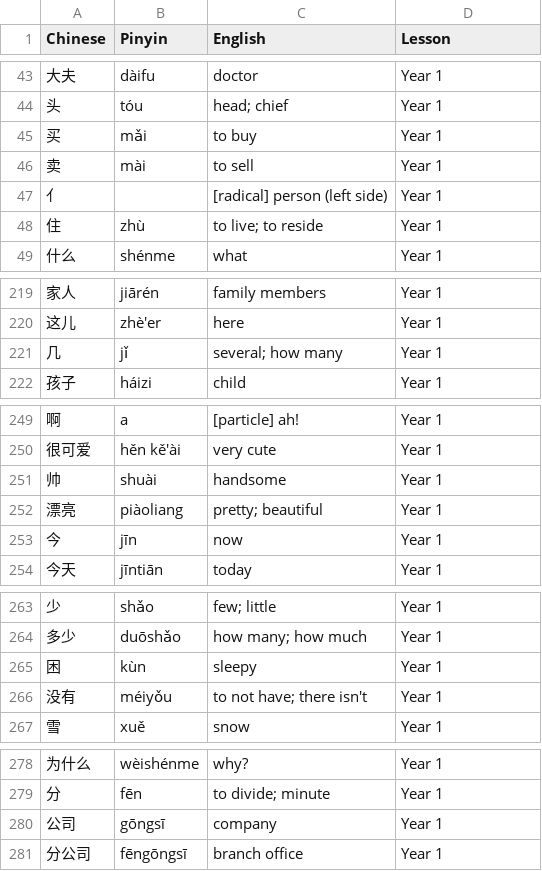
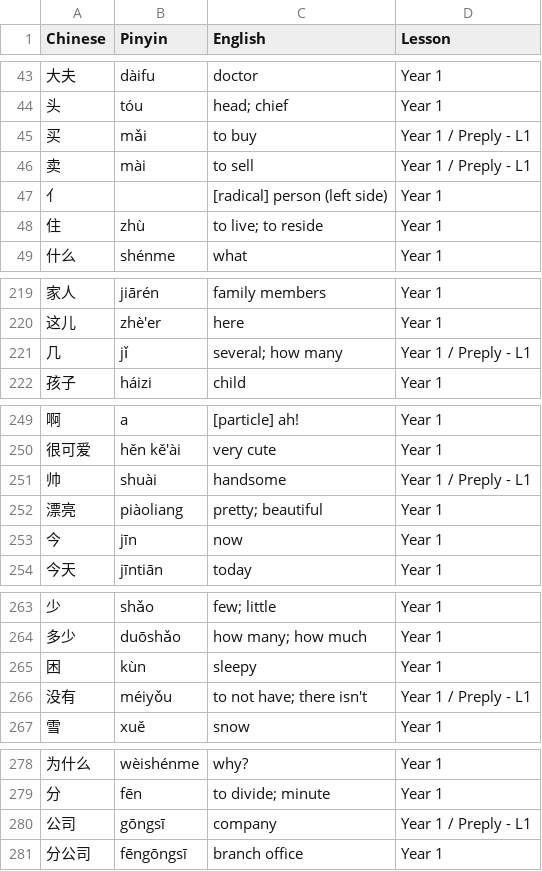
Before and after one commit to elstiglitz/hanzi-cards, a CSV file: Data/Formatted data/Words.csv, drawn as a sheet; only a part is shown, gaps mark what is left out; the diff covers the shown part only.

Commit message:
Add Preply - L1 lesson: 31 new words with audio, 6 existing words tagged
Assistant-model: Claude Code

```diff
--- a/Data/Formatted data/Words.csv
+++ b/Data/Formatted data/Words.csv
@@ -44,4 +44,4 @@ Chinese,Pinyin,English,Lesson
 头,tóu,head; chief,Year 1
-买,mǎi,to buy,Year 1
-卖,mài,to sell,Year 1
+买,mǎi,to buy,Year 1 / Preply - L1
+卖,mài,to sell,Year 1 / Preply - L1
 亻,,[radical] person (left side),Year 1
@@ -220,3 +220,3 @@ Chinese,Pinyin,English,Lesson
 这儿,zhè'er,here,Year 1
-几,jǐ,several; how many,Year 1
+几,jǐ,several; how many,Year 1 / Preply - L1
 孩子,háizi,child,Year 1
@@ -250,3 +250,3 @@ Chinese,Pinyin,English,Lesson
 很可爱,hěn kě'ài,very cute,Year 1
-帅,shuài,handsome,Year 1
+帅,shuài,handsome,Year 1 / Preply - L1
 漂亮,piàoliang,pretty; beautiful,Year 1
@@ -265,3 +265,3 @@ Chinese,Pinyin,English,Lesson
 困,kùn,sleepy,Year 1
-没有,méiyǒu,to not have; there isn't,Year 1
+没有,méiyǒu,to not have; there isn't,Year 1 / Preply - L1
 雪,xuě,snow,Year 1
@@ -279,3 +279,3 @@ Chinese,Pinyin,English,Lesson
 分,fēn,to divide; minute,Year 1
-公司,gōngsī,company,Year 1
+公司,gōngsī,company,Year 1 / Preply - L1
 分公司,fēngōngsī,branch office,Year 1
```
Also changed, not shown: 31 added rows elsewhere in this file, 35 other files.
